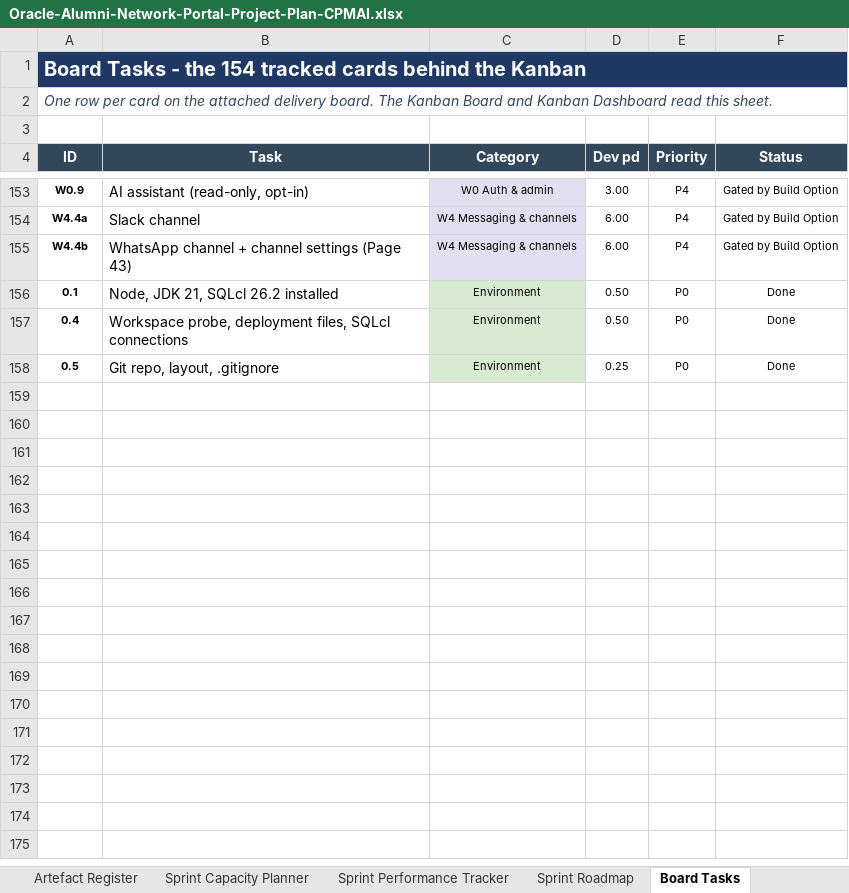
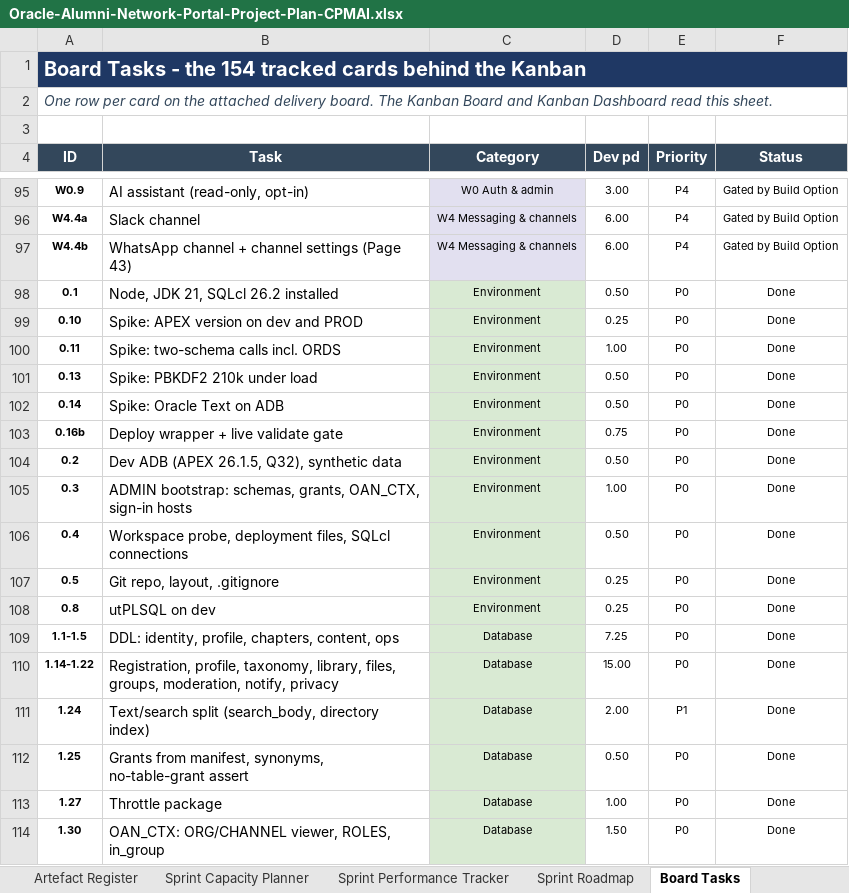
Before and after one commit to maheashtiwarrii-dev/OAN_APP_Portal, an Excel workbook: docs/Oracle-Alumni-Network-Portal-Project-Plan-CPMAI.xlsx, sheet Board Tasks, drawn as a sheet; only a part is shown, gaps mark what is left out; values as stored, in another font and other column widths than the file's, no borders; the diff covers the shown part only; the diff names each change by its address in the sheet, - before the commit and + after, or states it on an @@ line.

Commit message:
Add files via upload

```diff
--- a/docs/Oracle-Alumni-Network-Portal-Project-Plan-CPMAI.xlsx (sheet Board Tasks)
+++ b/docs/Oracle-Alumni-Network-Portal-Project-Plan-CPMAI.xlsx (sheet Board Tasks)
+row 99: 0.10 | Spike: APEX version on dev and PROD | Environment | 0.25 | P0 | Done
+row 100: 0.11 | Spike: two-schema calls incl. ORDS | Environment | 1.00 | P0 | Done
+row 101: 0.13 | Spike: PBKDF2 210k under load | Environment | 0.50 | P0 | Done
+row 102: 0.14 | Spike: Oracle Text on ADB | Environment | 0.50 | P0 | Done
+row 103: 0.16b | Deploy wrapper + live validate gate | Environment | 0.75 | P0 | Done
+row 104: 0.2 | Dev ADB (APEX 26.1.5, Q32), synthetic data | Environment | 0.50 | P0 | Done
+row 105: 0.3 | ADMIN bootstrap: schemas, grants, OAN_CTX, sign-in hosts | Environment | 1.00 | P0 | Done
+row 108: 0.8 | utPLSQL on dev | Environment | 0.25 | P0 | Done
+row 109: 1.1-1.5 | DDL: identity, profile, chapters, content, ops | Database | 7.25 | P0 | Done
+row 110: 1.14-1.22 | Registration, profile, taxonomy, library, files, groups, moderation, notify, privacy | Database | 15.00 | P0 | Done
+row 111: 1.24 | Text/search split (search_body, directory index) | Database | 2.00 | P1 | Done
+row 112: 1.25 | Grants from manifest, synonyms, no-table-grant assert | Database | 0.50 | P0 | Done
+row 113: 1.27 | Throttle package | Database | 1.00 | P0 | Done
+row 114: 1.30 | OAN_CTX: ORG/CHANNEL viewer, ROLES, in_group | Database | 1.50 | P0 | Done
```
Also changed, not shown: 52 added rows, 66 removed rows and 3 edited cells elsewhere in this sheet, sheet Kanban Board, sheet Delivery Board, sheet Setup & Design Plan, sheet Kanban Dashboard, sheet ReadMe, sheet KPI Dashboard, 1 more sheet, other sheet tabs, charts or pictures.
